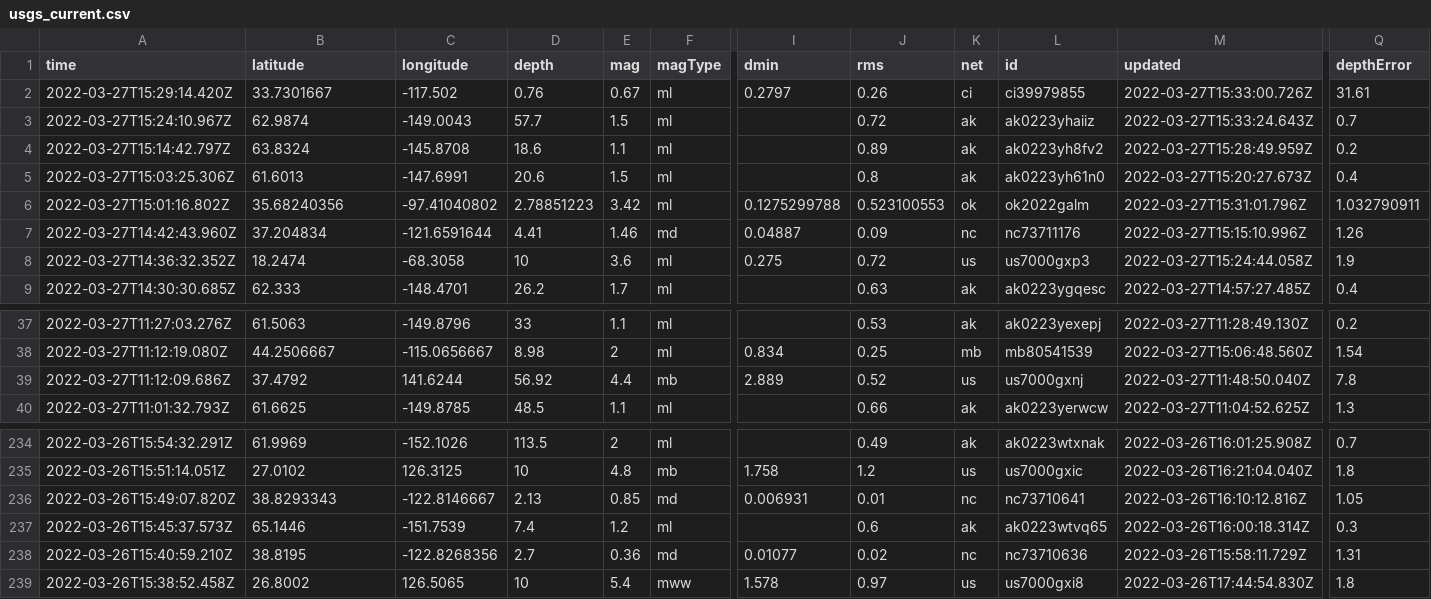
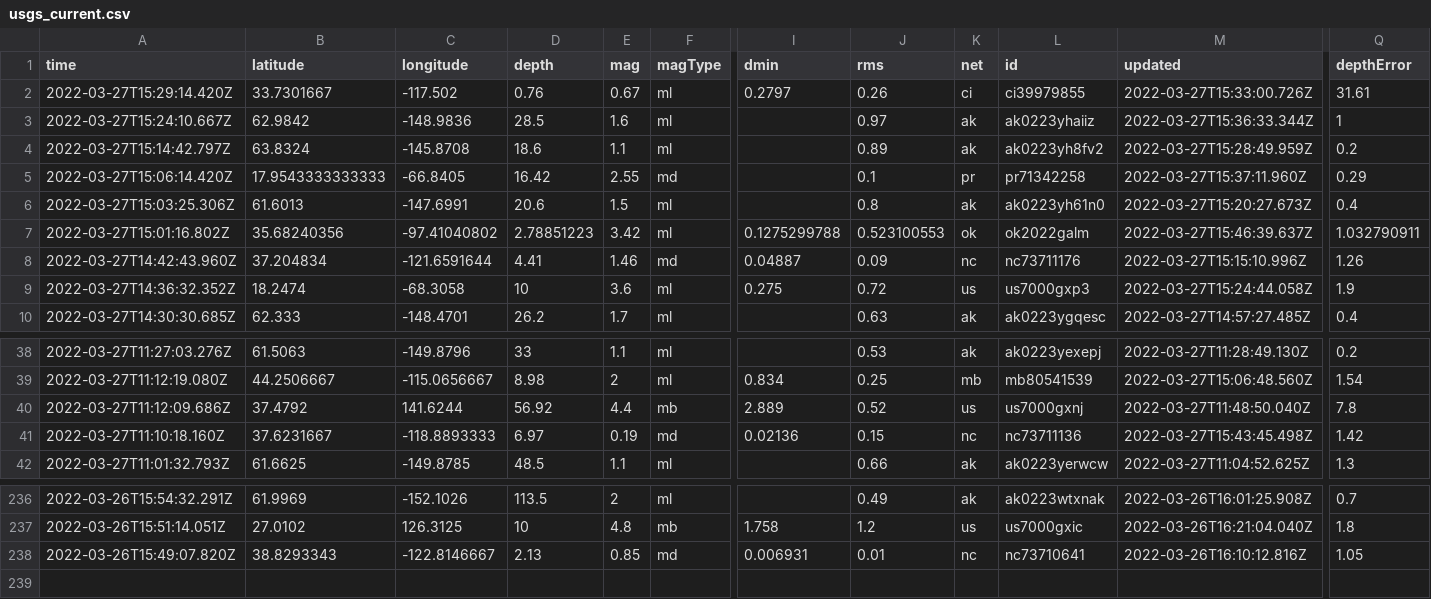
Before and after one commit to adriandgarcia/nicar2022_github_actions, a CSV file: usgs_current.csv, drawn as a sheet; only a part is shown, gaps mark what is left out; removed rows and columns are numbered as before the commit, all else as after; rows hold the shown columns only; the diff names each change by its address in the sheet, - before the commit and + after, or states it on an @@ line.

```diff
--- a/usgs_current.csv
+++ b/usgs_current.csv
-A3 (time): 2022-03-27T15:24:10.967Z
+A3 (time): 2022-03-27T15:24:10.667Z
-B3 (latitude): 62.9874
+B3 (latitude): 62.9842
-C3 (longitude): -149.0043
+C3 (longitude): -148.9836
-D3 (depth): 57.7
+D3 (depth): 28.5
-E3 (mag): 1.5
+E3 (mag): 1.6
-J3 (rms): 0.72
+J3 (rms): 0.97
-M3 (updated): 2022-03-27T15:33:24.643Z
+M3 (updated): 2022-03-27T15:36:33.344Z
-Q3 (depthError): 0.7
+Q3 (depthError): 1
+row 5: 2022-03-27T15:06:14.420Z | 17.9543333333333 | -66.8405 | 16.42 | 2.55 | md |  | 0.1 | pr | pr71342258 | 2022-03-27T15:37:11.960Z | 0.29
-M7 (updated): 2022-03-27T15:31:01.796Z
+M7 (updated): 2022-03-27T15:46:39.637Z
+row 41: 2022-03-27T11:10:18.160Z | 37.6231667 | -118.8893333 | 6.97 | 0.19 | md | 0.02136 | 0.15 | nc | nc73711136 | 2022-03-27T15:43:45.498Z | 1.42
-row 237: 2022-03-26T15:45:37.573Z | 65.1446 | -151.7539 | 7.4 | 1.2 | ml |  | 0.6 | ak | ak0223wtvq65 | 2022-03-26T16:00:18.314Z | 0.3
-row 238: 2022-03-26T15:40:59.210Z | 38.8195 | -122.8268356 | 2.7 | 0.36 | md | 0.01077 | 0.02 | nc | nc73710636 | 2022-03-26T15:58:11.729Z | 1.31
-row 239: 2022-03-26T15:38:52.458Z | 26.8002 | 126.5065 | 10 | 5.4 | mww | 1.578 | 0.97 | us | us7000gxi8 | 2022-03-26T17:44:54.830Z | 1.8
```
Also changed, not shown: 1 other file.
